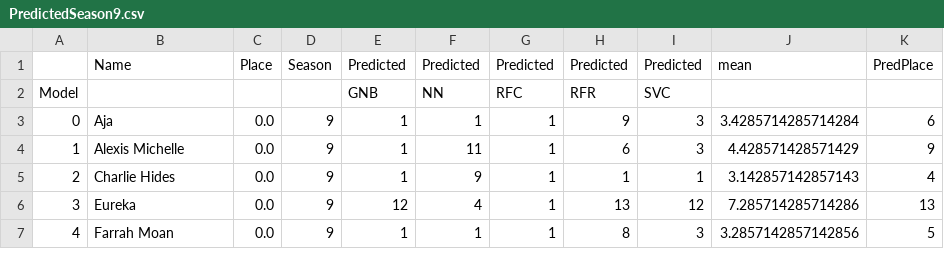
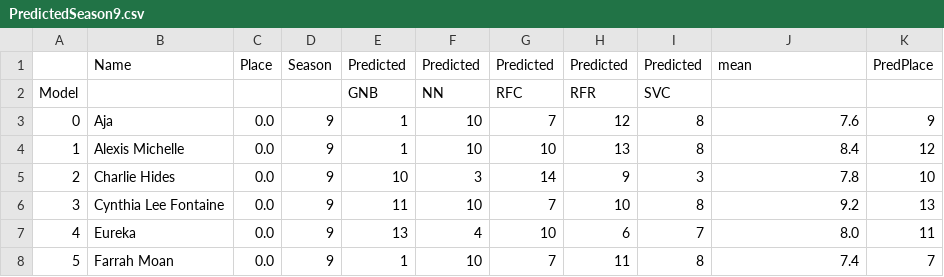
Before and after one commit to telliott27/rupaulsdragrace, a CSV file: PredictedSeason9.csv, drawn as a sheet; only a part is shown; addresses are those after the commit; the diff covers the shown part only; the diff names each change by its address in the sheet, - before the commit and + after, or states it on an @@ line.

```diff
--- a/PredictedSeason9.csv
+++ b/PredictedSeason9.csv
-F3: 1
+F3: 10
-G3: 1
+G3: 7
-H3: 9
+H3: 12
-I3:I4: 3
+I3:I4: 8
-J3: 3.4285714285714284
+J3: 7.6
-K3: 6
+K3: 9
-F4: 11
+F4: 10
-G4: 1
+G4: 10
-H4: 6
+H4: 13
-J4: 4.428571428571429
+J4: 8.4
-K4: 9
+K4: 12
-E5: 1
+E5: 10
-F5: 9
+F5: 3
-G5: 1
+G5: 14
-H5: 1
+H5: 9
-I5: 1
+I5: 3
-J5: 3.142857142857143
+J5: 7.8
-K5: 4
+K5: 10
+row 6: 3 | Cynthia Lee Fontaine | 0.0 | 9 | 11 | 10 | 7 | 10 | 8 | 9.2 | 13
@@ column A renumbered from row 7 down @@
-E7: 12
+E7: 13
-G7: 1
+G7: 10
-H7: 13
+H7: 6
-I7: 12
+I7: 7
-J7: 7.285714285714286
+J7: 8.0
-K7: 13
+K7: 11
-F8: 1
+F8: 10
-G8: 1
+G8: 7
-H8: 8
+H8: 11
-I8: 3
+I8: 8
-J8: 3.2857142857142856
+J8: 7.4
-K8: 5
+K8: 7
```
Also changed, not shown: 47 edited cells elsewhere in this file, dragrace9.csv, princessPredictions9.csv, 8 other files.
